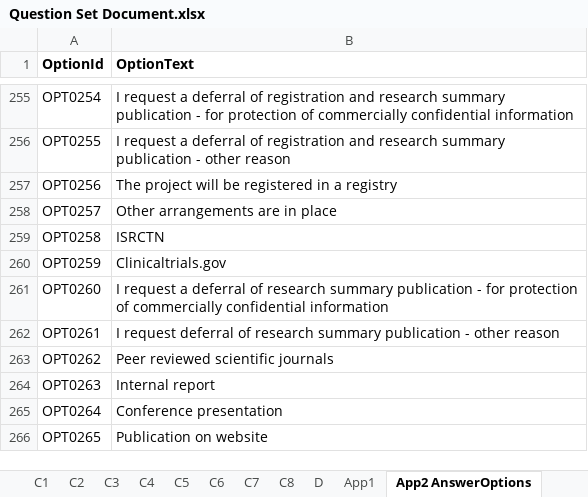
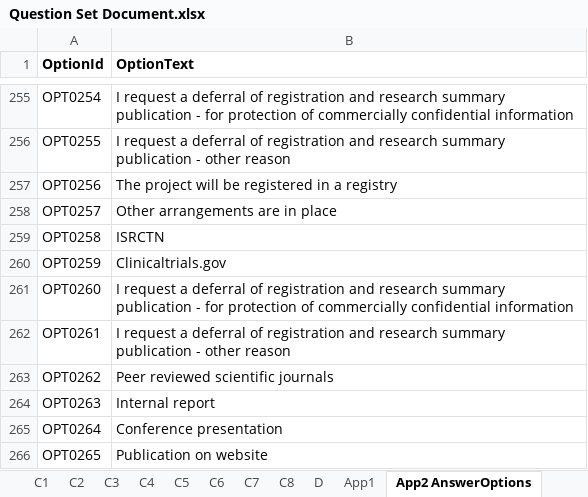
Before and after one commit to HealthResearchAuthority/rsp-iras-qa, an Excel workbook: src/resources/test_data/iras/question_set/excel_upload/Question Set Document.xlsx, sheet App2 AnswerOptions, drawn as a sheet; only a part is shown, gaps mark what is left out; values as stored, in another font and other column widths than the file's, no borders; the diff names each change by its address in the sheet, - before the commit and + after, or states it on an @@ line.

```diff
--- a/src/resources/test_data/iras/question_set/excel_upload/Question Set Document.xlsx (sheet App2 AnswerOptions)
+++ b/src/resources/test_data/iras/question_set/excel_upload/Question Set Document.xlsx (sheet App2 AnswerOptions)
-B261 (OptionText): …deferral of research summary…
+B261 (OptionText): …deferral of registration and research summary…
-B262 (OptionText): I request deferral of research summary…
+B262 (OptionText): I request a deferral of registration and research summary…
```
Also changed, not shown: sheet B, sheet A, 19 other files.
